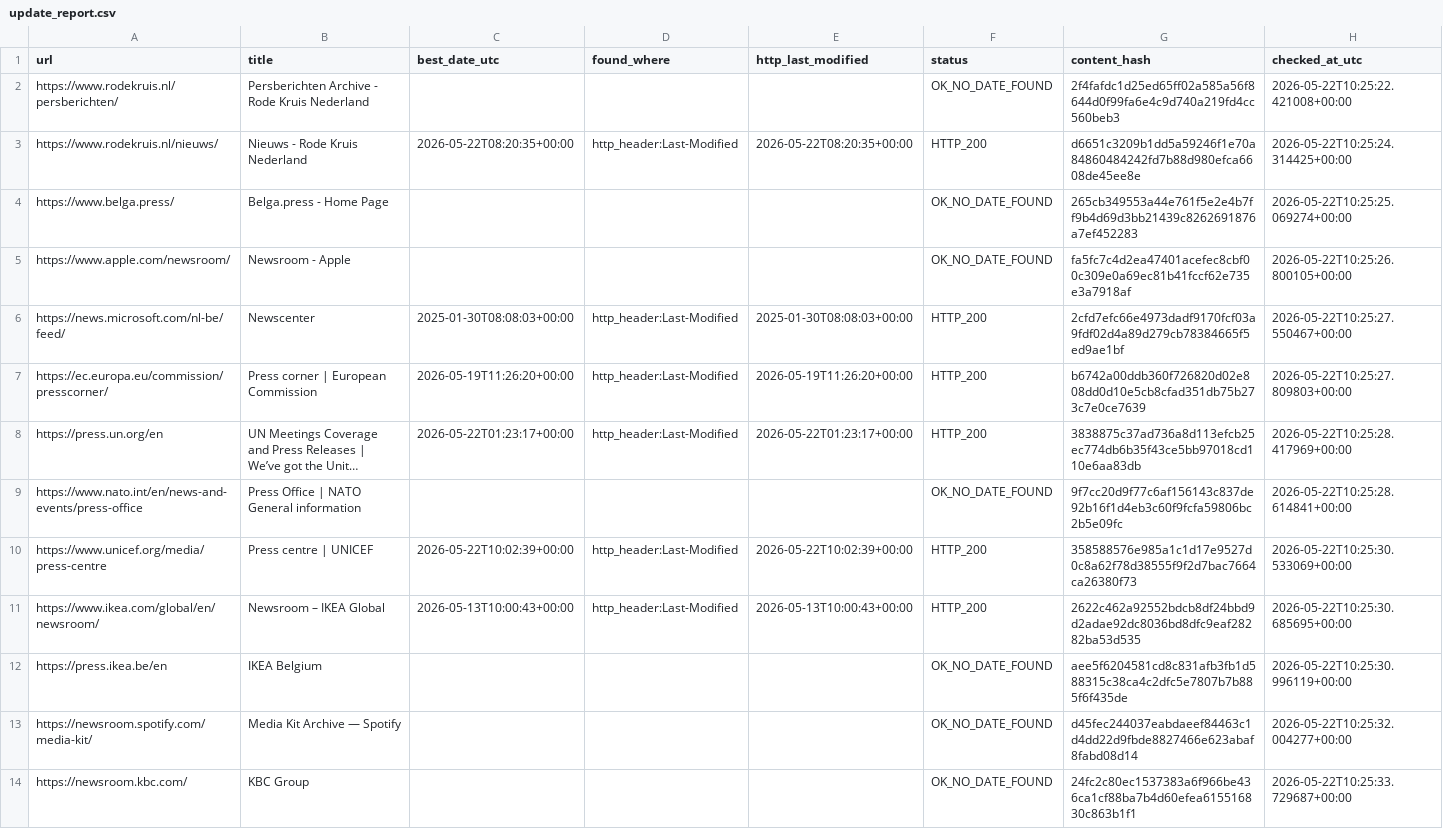
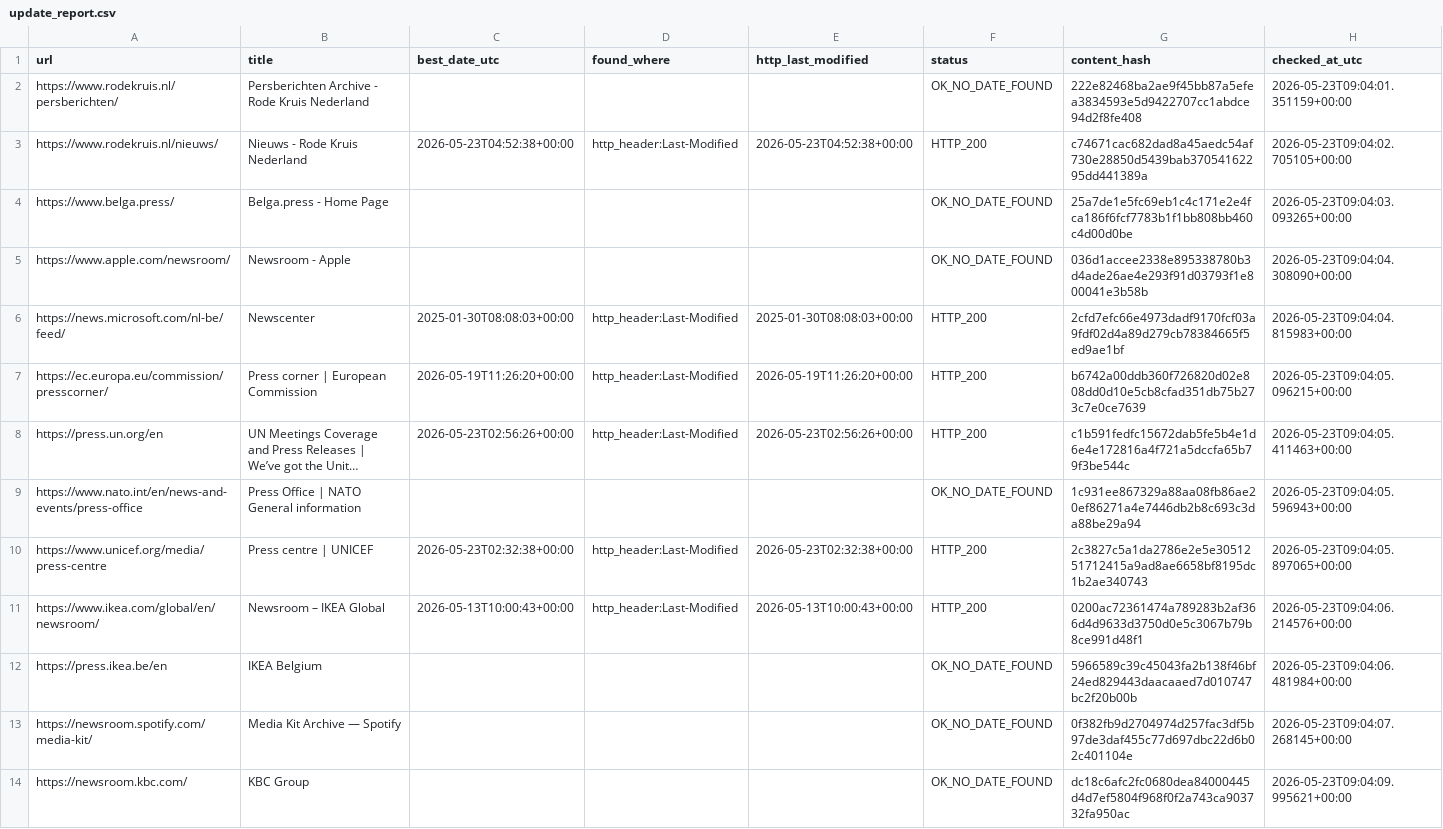
Before and after one commit to yonike2005-cell/Update-checker, a CSV file: output/update_report.csv, drawn as a sheet; only a part is shown; long unchanged cells end in …; the diff covers the shown part only; the diff names each change by its address in the sheet, - before the commit and + after, or states it on an @@ line.

```diff
--- a/output/update_report.csv
+++ b/output/update_report.csv
-G2 (content_hash): 2f4fafdc1d25ed65ff02a585a56f8644d0f99fa6e4c9d740a219fd4cc560beb3
+G2 (content_hash): 222e82468ba2ae9f45bb87a5efea3834593e5d9422707cc1abdce94d2f8fe408
-H2 (checked_at_utc): 2026-05-22T10:25:22.421008+00:00
+H2 (checked_at_utc): 2026-05-23T09:04:01.351159+00:00
-C3 (best_date_utc): 2026-05-22T08:20:35+00:00
+C3 (best_date_utc): 2026-05-23T04:52:38+00:00
-E3 (http_last_modified): 2026-05-22T08:20:35+00:00
+E3 (http_last_modified): 2026-05-23T04:52:38+00:00
-G3 (content_hash): d6651c3209b1dd5a59246f1e70a84860484242fd7b88d980efca6608de45ee8e
+G3 (content_hash): c74671cac682dad8a45aedc54af730e28850d5439bab37054162295dd441389a
-H3 (checked_at_utc): 2026-05-22T10:25:24.314425+00:00
+H3 (checked_at_utc): 2026-05-23T09:04:02.705105+00:00
-G4 (content_hash): 265cb349553a44e761f5e2e4b7ff9b4d69d3bb21439c8262691876a7ef452283
+G4 (content_hash): 25a7de1e5fc69eb1c4c171e2e4fca186f6fcf7783b1f1bb808bb460c4d00d0be
-H4 (checked_at_utc): 2026-05-22T10:25:25.069274+00:00
+H4 (checked_at_utc): 2026-05-23T09:04:03.093265+00:00
-G5 (content_hash): fa5fc7c4d2ea47401acefec8cbf00c309e0a69ec81b41fccf62e735e3a7918af
+G5 (content_hash): 036d1accee2338e895338780b3d4ade26ae4e293f91d03793f1e800041e3b58b
-H5 (checked_at_utc): 2026-05-22T10:25:26.800105+00:00
+H5 (checked_at_utc): 2026-05-23T09:04:04.308090+00:00
-H6 (checked_at_utc): 2026-05-22T10:25:27.550467+00:00
+H6 (checked_at_utc): 2026-05-23T09:04:04.815983+00:00
-H7 (checked_at_utc): 2026-05-22T10:25:27.809803+00:00
+H7 (checked_at_utc): 2026-05-23T09:04:05.096215+00:00
-C8 (best_date_utc): 2026-05-22T01:23:17+00:00
+C8 (best_date_utc): 2026-05-23T02:56:26+00:00
-E8 (http_last_modified): 2026-05-22T01:23:17+00:00
+E8 (http_last_modified): 2026-05-23T02:56:26+00:00
-G8 (content_hash): 3838875c37ad736a8d113efcb25ec774db6b35f43ce5bb97018cd110e6aa83db
+G8 (content_hash): c1b591fedfc15672dab5fe5b4e1d6e4e172816a4f721a5dccfa65b79f3be544c
-H8 (checked_at_utc): 2026-05-22T10:25:28.417969+00:00
+H8 (checked_at_utc): 2026-05-23T09:04:05.411463+00:00
-G9 (content_hash): 9f7cc20d9f77c6af156143c837de92b16f1d4eb3c60f9fcfa59806bc2b5e09fc
+G9 (content_hash): 1c931ee867329a88aa08fb86ae20ef86271a4e7446db2b8c693c3da88be29a94
-H9 (checked_at_utc): 2026-05-22T10:25:28.614841+00:00
+H9 (checked_at_utc): 2026-05-23T09:04:05.596943+00:00
-C10 (best_date_utc): 2026-05-22T10:02:39+00:00
+C10 (best_date_utc): 2026-05-23T02:32:38+00:00
-E10 (http_last_modified): 2026-05-22T10:02:39+00:00
+E10 (http_last_modified): 2026-05-23T02:32:38+00:00
-G10 (content_hash): 358588576e985a1c1d17e9527d0c8a62f78d38555f9f2d7bac7664ca26380f73
+G10 (content_hash): 2c3827c5a1da2786e2e5e3051251712415a9ad8ae6658bf8195dc1b2ae340743
-H10 (checked_at_utc): 2026-05-22T10:25:30.533069+00:00
+H10 (checked_at_utc): 2026-05-23T09:04:05.897065+00:00
-G11 (content_hash): 2622c462a92552bdcb8df24bbd9d2adae92dc8036bd8dfc9eaf28282ba53d535
+G11 (content_hash): 0200ac72361474a789283b2af366d4d9633d3750d0e5c3067b79b8ce991d48f1
-H11 (checked_at_utc): 2026-05-22T10:25:30.685695+00:00
+H11 (checked_at_utc): 2026-05-23T09:04:06.214576+00:00
-G12 (content_hash): aee5f6204581cd8c831afb3fb1d588315c38ca4c2dfc5e7807b7b885f6f435de
+G12 (content_hash): 5966589c39c45043fa2b138f46bf24ed829443daacaaed7d010747bc2f20b00b
-H12 (checked_at_utc): 2026-05-22T10:25:30.996119+00:00
+H12 (checked_at_utc): 2026-05-23T09:04:06.481984+00:00
-G13 (content_hash): d45fec244037eabdaeef84463c1d4dd22d9fbde8827466e623abaf8fabd08d14
+G13 (content_hash): 0f382fb9d2704974d257fac3df5b97de3daf455c77d697dbc22d6b02c401104e
-H13 (checked_at_utc): 2026-05-22T10:25:32.004277+00:00
+H13 (checked_at_utc): 2026-05-23T09:04:07.268145+00:00
-G14 (content_hash): 24fc2c80ec1537383a6f966be436ca1cf88ba7b4d60efea615516830c863b1f1
+G14 (content_hash): dc18c6afc2fc0680dea84000445d4d7ef5804f968f0f2a743ca903732fa950ac
-H14 (checked_at_utc): 2026-05-22T10:25:33.729687+00:00
+H14 (checked_at_utc): 2026-05-23T09:04:09.995621+00:00
```
Also changed, not shown: 7 edited cells elsewhere in this file.
